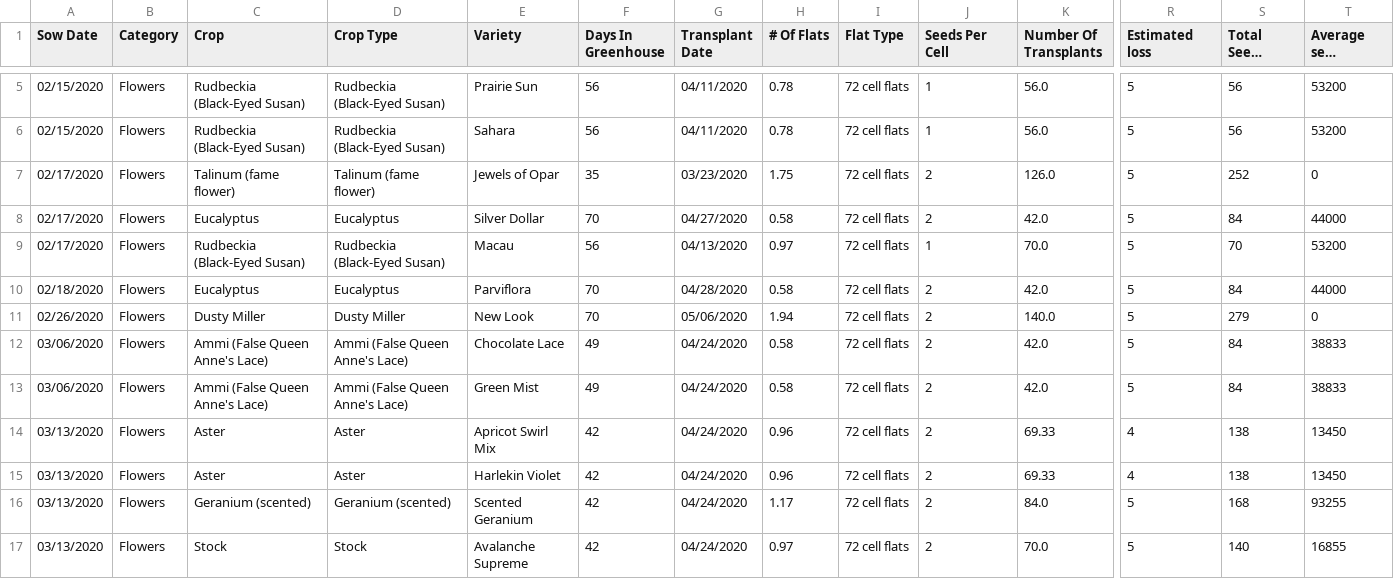
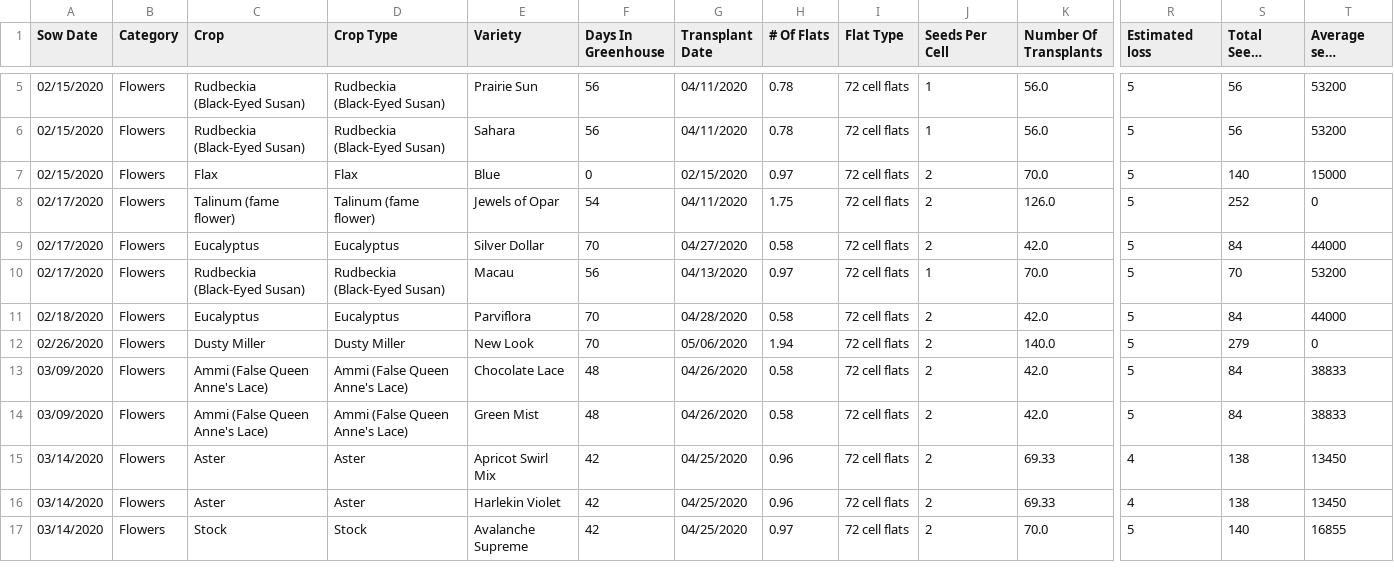
Before and after one commit to ohiobarn/flowerfarm, a CSV file: tend/csv_export/Greenhouse_plan.csv, drawn as a sheet; only a part is shown, gaps mark what is left out; long unchanged cells end in …; removed rows and columns are numbered as before the commit, all else as after; rows hold the shown columns only; the diff covers the shown part only; the diff names each change by its address in the sheet, - before the commit and + after, or states it on an @@ line.

```diff
--- a/tend/csv_export/Greenhouse_plan.csv
+++ b/tend/csv_export/Greenhouse_plan.csv
+row 7: 02/15/2020 | Flowers | Flax | Flax | Blue | 0 | 02/15/2020 | 0.97 | 72 cell flats | 2 | 70.0 | 5 | 140 | 15000
-F8 (Days In Greenhouse): 35
+F8 (Days In Greenhouse): 54
-G8 (Transplant Date): 03/23/2020
+G8 (Transplant Date): 04/11/2020
-A13:A14 (Sow Date): 03/06/2020
+A13:A14 (Sow Date): 03/09/2020
-F13:F14 (Days In Greenhouse): 49
+F13:F14 (Days In Greenhouse): 48
-G13:G14 (Transplant Date): 04/24/2020
+G13:G14 (Transplant Date): 04/26/2020
-A15:A16 (Sow Date): 03/13/2020
+A15:A16 (Sow Date): 03/14/2020
-G15:G16 (Transplant Date): 04/24/2020
+G15:G16 (Transplant Date): 04/25/2020
-row 16: 03/13/2020 | Flowers | Geranium (scented) | Geranium (scented) | Scented Geranium | 42 | 04/24/2020 | 1.17 | 72 cell flats | 2 | 84.0 | 5 | 168 | 93255
-A17 (Sow Date): 03/13/2020
+A17 (Sow Date): 03/14/2020
-G17 (Transplant Date): 04/24/2020
+G17 (Transplant Date): 04/25/2020
```
Also changed, not shown: 4 added rows, 3 removed rows and 21 edited cells elsewhere in this file, tend/csv_export/Crop_plan.csv, tend/csv_export/Expenses.csv, 8 other files.
